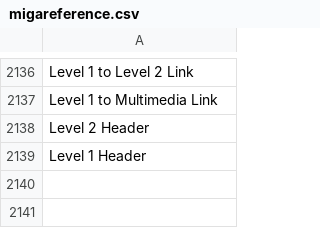
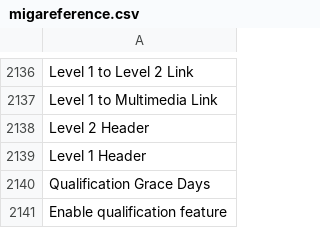
Before and after one commit to hassancss/Migaref, a CSV file: resources/translations/default/migareference.csv, drawn as a sheet; only a part is shown, gaps mark what is left out.

Commit message:
Fix the Andrea review for Qualification

```diff
--- a/resources/translations/default/migareference.csv
+++ b/resources/translations/default/migareference.csv
@@ -2139 +2139,3 @@
 "Level 1 Header"
+"Qualification Grace Days"
+"Enable qualification feature"
```
Also changed, not shown: 5 other files.
